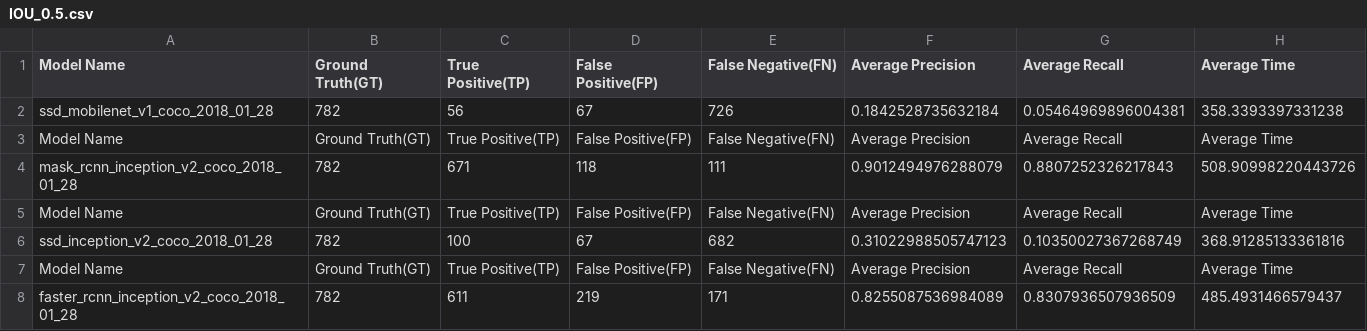
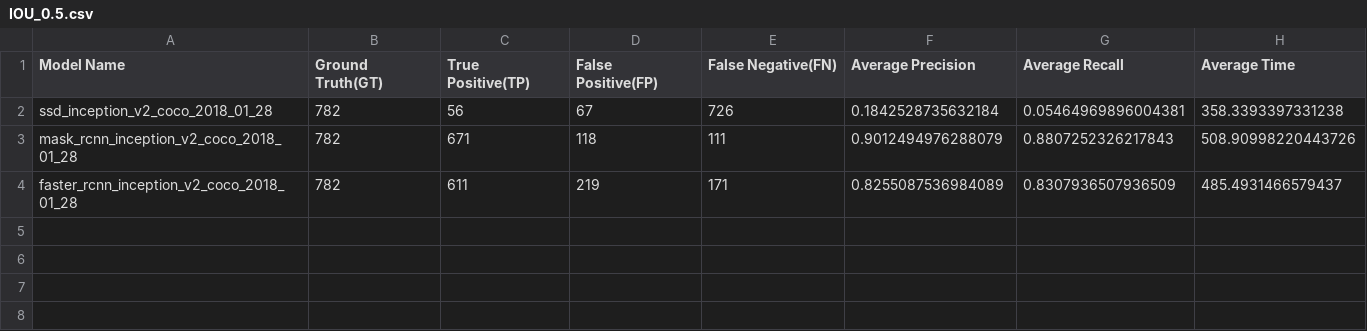
Before and after one commit to OriolOriolOriol/CognitiveServicesProject, a CSV file: datatset_KITTY/IOU_0.5.csv, drawn as a sheet.

Commit message:
modifiche IOU dataset Kitty

```diff
--- a/datatset_KITTY/IOU_0.5.csv
+++ b/datatset_KITTY/IOU_0.5.csv
@@ -1,8 +1,4 @@
 Model Name,Ground Truth(GT),True Positive(TP),False Positive(FP),False Negative(FN),Average Precision,Average Recall,Average Time
-ssd_mobilenet_v1_coco_2018_01_28,782,56,67,726,0.1842528735632184,0.05464969896004381,358.3393397331238
-Model Name,Ground Truth(GT),True Positive(TP),False Positive(FP),False Negative(FN),Average Precision,Average Recall,Average Time
+ssd_inception_v2_coco_2018_01_28,782,56,67,726,0.1842528735632184,0.05464969896004381,358.3393397331238
 mask_rcnn_inception_v2_coco_2018_01_28,782,671,118,111,0.9012494976288079,0.8807252326217843,508.90998220443726
-Model Name,Ground Truth(GT),True Positive(TP),False Positive(FP),False Negative(FN),Average Precision,Average Recall,Average Time
-ssd_inception_v2_coco_2018_01_28,782,100,67,682,0.31022988505747123,0.10350027367268749,368.91285133361816
-Model Name,Ground Truth(GT),True Positive(TP),False Positive(FP),False Negative(FN),Average Precision,Average Recall,Average Time
 faster_rcnn_inception_v2_coco_2018_01_28,782,611,219,171,0.8255087536984089,0.8307936507936509,485.4931466579437
```
Also changed, not shown: datatset_KITTY/IOU_0.75.csv, datatset_KITTY/IOU_0.90.csv.
